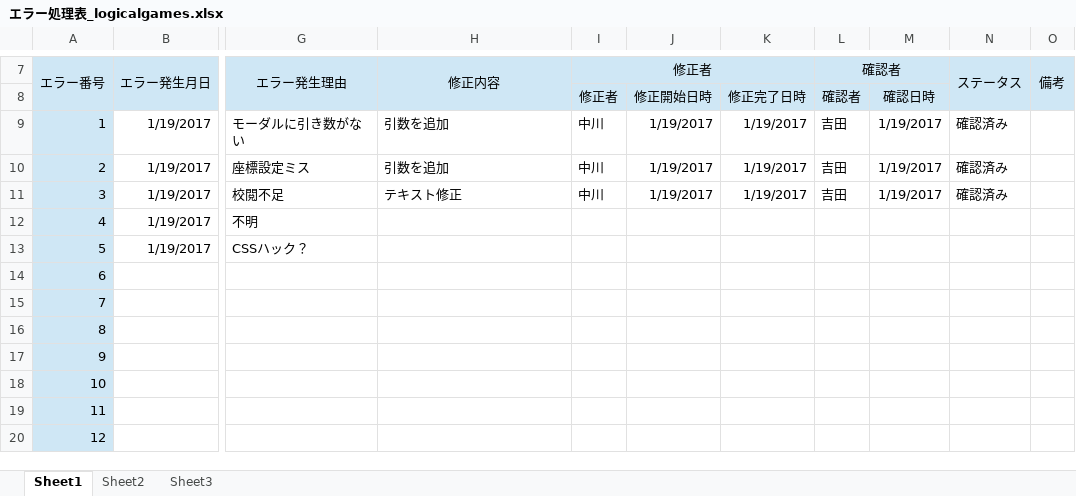
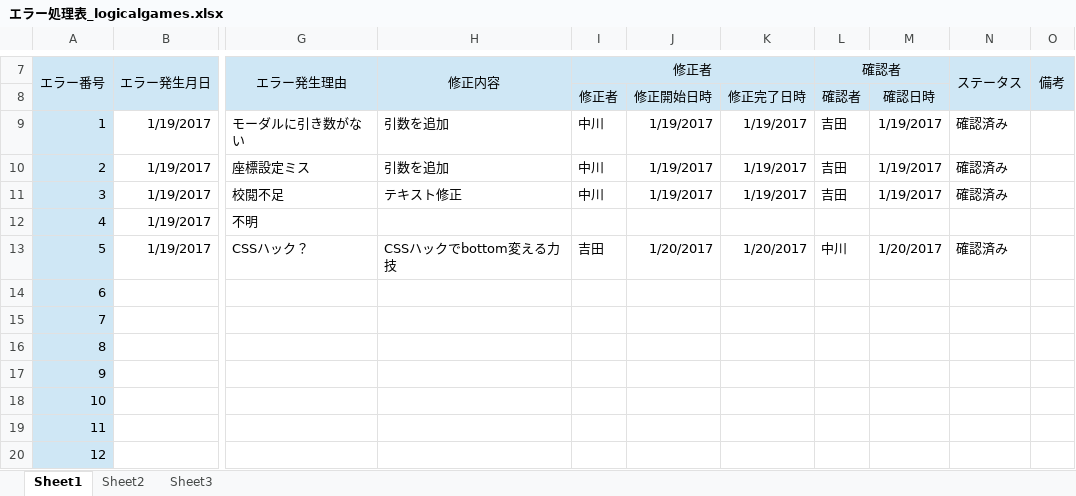
Before and after one commit to is21-28year/logicalgames, an Excel workbook: docment/テスト項目関連/エラー処理表_logicalgames.xlsx, sheet Sheet1, drawn as a sheet; only a part is shown, gaps mark what is left out; values as stored, in another font and other column widths than the file's, no borders; the diff names each change by its address in the sheet, - before the commit and + after, or states it on an @@ line.

```diff
--- a/docment/テスト項目関連/エラー処理表_logicalgames.xlsx (sheet Sheet1)
+++ b/docment/テスト項目関連/エラー処理表_logicalgames.xlsx (sheet Sheet1)
-H13: (empty)
+H13: CSSハックでbottom変える力技
-I13: (empty)
+I13: 吉田
-J13: (empty)
+J13: 1/20/2017
-K13: (empty)
+K13: 1/20/2017
-L13: (empty)
+L13: 中川
-M13: (empty)
+M13: 1/20/2017
-N13: (empty)
+N13: 確認済み
```
Also changed, not shown: 1 other file.
